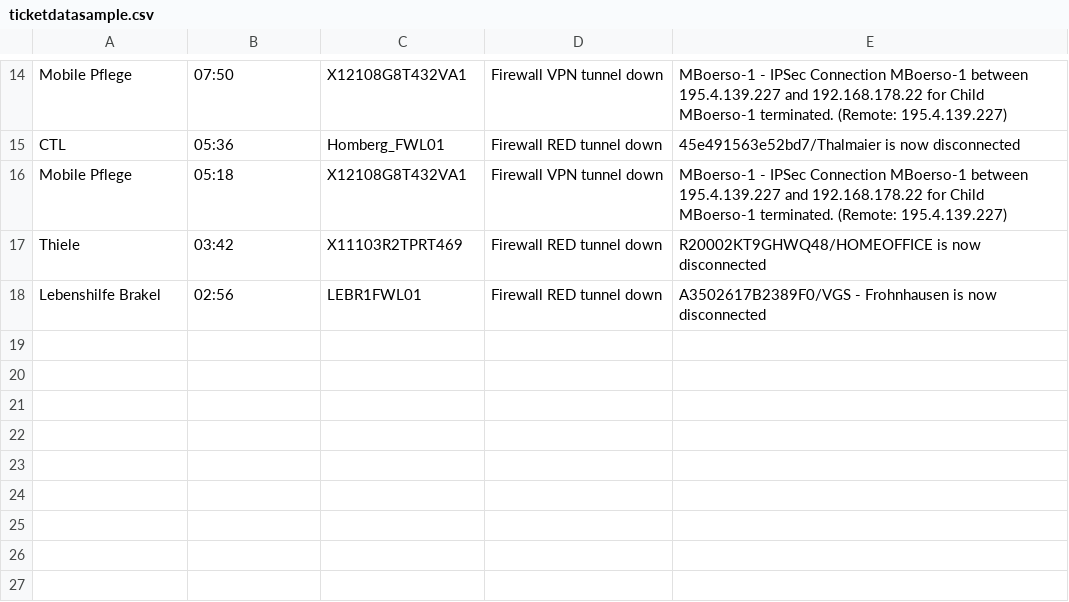
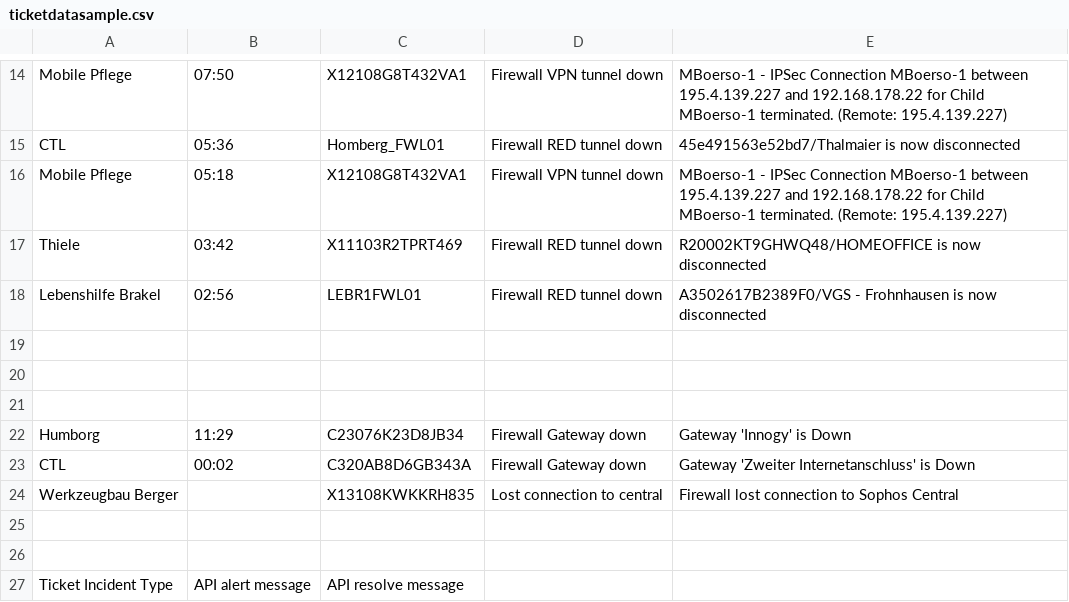
Before and after one commit to Fachin-Friedrich/Sophos-RESTapi, a CSV file: ticketdatasample.csv, drawn as a sheet; only a part is shown, gaps mark what is left out; the diff names each change by its address in the sheet, - before the commit and + after, or states it on an @@ line.

Commit message:
added more scenarios to sample.csv

```diff
--- a/ticketdatasample.csv
+++ b/ticketdatasample.csv
+row 19: (empty)
+row 20: (empty)
+row 21: (empty)
+row 22: Humborg | 11:29 | C23076K23D8JB34 | Firewall Gateway down | Gateway 'Innogy' is Down
+row 23: CTL | 00:02 | C320AB8D6GB343A | Firewall Gateway down | Gateway 'Zweiter Internetanschluss' is Down
+row 24: Werkzeugbau Berger |  | X13108KWKKRH835 | Lost connection to central | Firewall lost connection to Sophos Central
+row 25: (empty)
+row 26: (empty)
+row 27: Ticket Incident Type | API alert message | API resolve message
```
